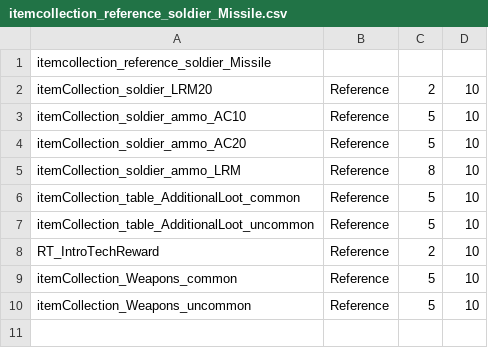
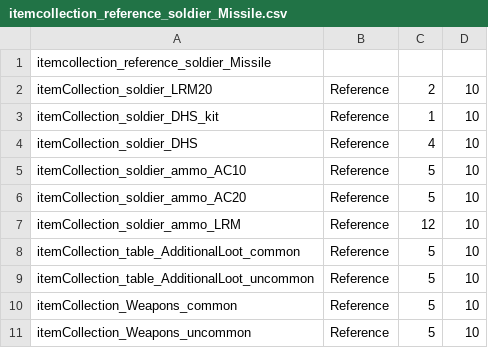
Before and after one commit to atticroof/rogue-tech, a CSV file: Core/RogueBackgrounds/itemcollection/itemcollection_reference_soldier_Missile.csv, drawn as a sheet.

```diff
--- a/Core/RogueBackgrounds/itemcollection/itemcollection_reference_soldier_Missile.csv
+++ b/Core/RogueBackgrounds/itemcollection/itemcollection_reference_soldier_Missile.csv
@@ -2,8 +2,9 @@ itemcollection_reference_soldier_Missile,,,
 itemCollection_soldier_LRM20,Reference,2,10
+itemCollection_soldier_DHS_kit,Reference,1,10
+itemCollection_soldier_DHS,Reference,4,10
 itemCollection_soldier_ammo_AC10,Reference,5,10
 itemCollection_soldier_ammo_AC20,Reference,5,10
-itemCollection_soldier_ammo_LRM,Reference,8,10
+itemCollection_soldier_ammo_LRM,Reference,12,10
 itemCollection_table_AdditionalLoot_common,Reference,5,10
 itemCollection_table_AdditionalLoot_uncommon,Reference,5,10
-RT_IntroTechReward,Reference,2,10
 itemCollection_Weapons_common,Reference,5,10
```
Also changed, not shown: 3 other files.
